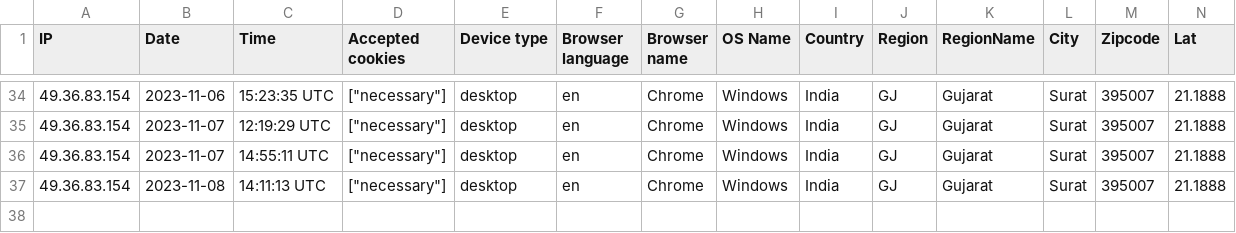
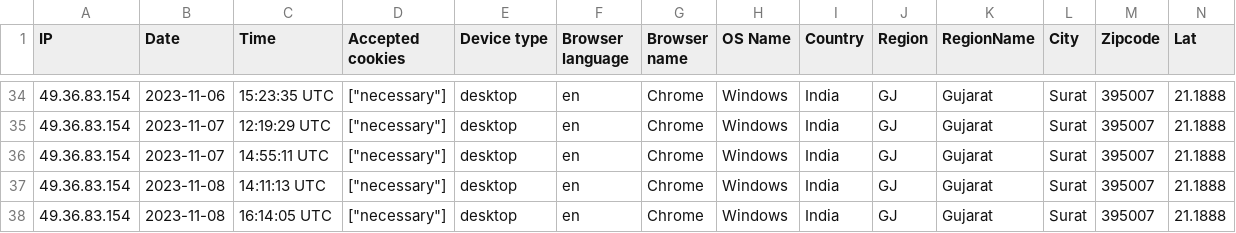
Before and after one commit to techprofessionals2021/mchd, a CSV file: storage/uploads/sample/data.csv, drawn as a sheet; only a part is shown, gaps mark what is left out; rows hold the shown columns only; the diff names each change by its address in the sheet, - before the commit and + after, or states it on an @@ line.

```diff
--- a/storage/uploads/sample/data.csv
+++ b/storage/uploads/sample/data.csv
+row 38: 49.36.83.154 | 2023-11-08 | 16:14:05 UTC | ["necessary"] | desktop | en | Chrome | Windows | India | GJ | Gujarat | Surat | 395007 | 21.1888
```
Also changed, not shown: 2 other files.
